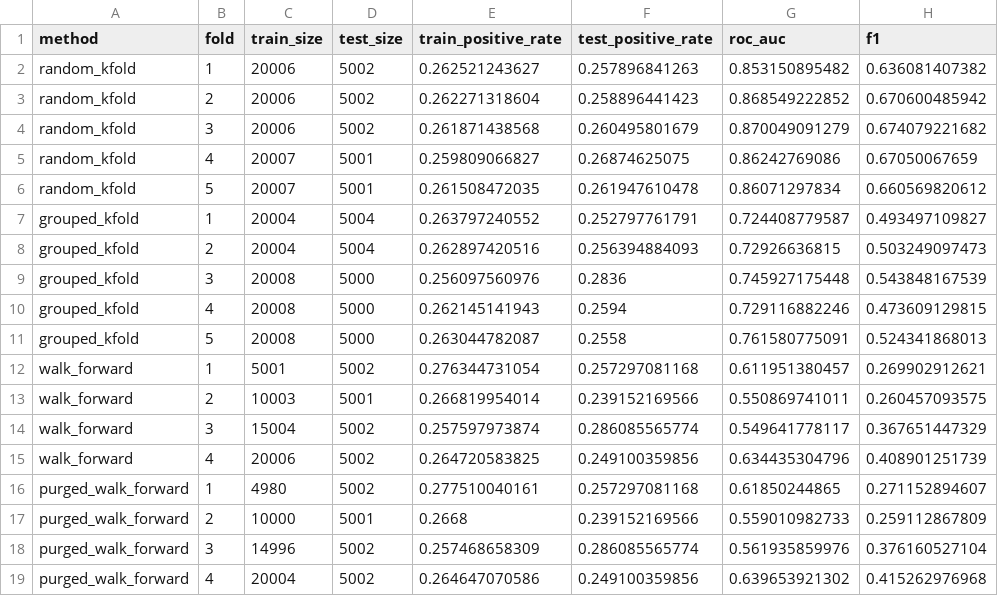
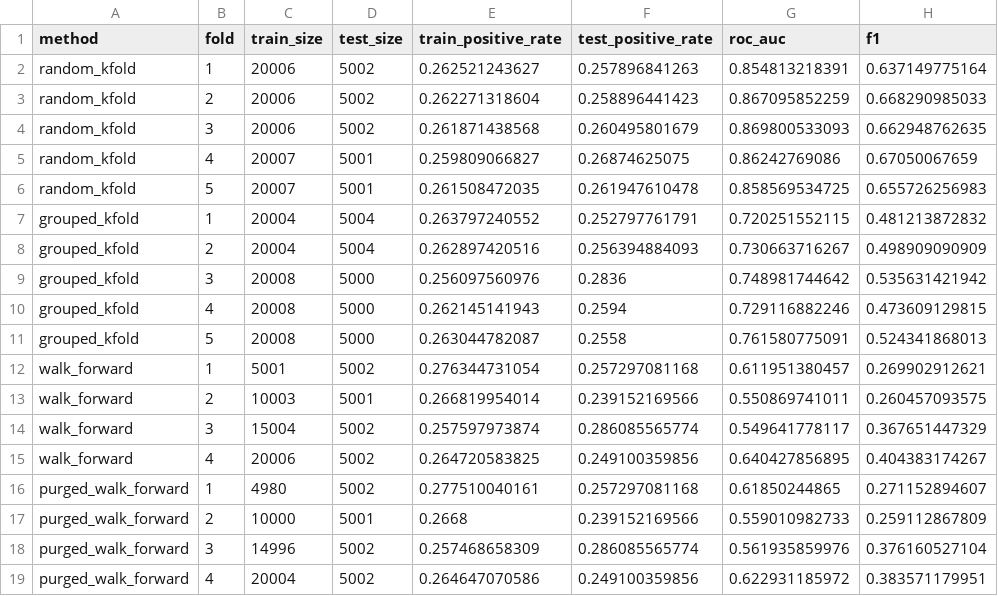
Before and after one commit to thanhnndev/citd-ai-project, a CSV file: outputs/catboost_training/metrics_by_fold.csv, drawn as a sheet.

```diff
--- a/outputs/catboost_training/metrics_by_fold.csv
+++ b/outputs/catboost_training/metrics_by_fold.csv
@@ -1,10 +1,10 @@
 method,fold,train_size,test_size,train_positive_rate,test_positive_rate,roc_auc,f1
-random_kfold,1,20006,5002,0.262521243627,0.257896841263,0.853150895482,0.636081407382
-random_kfold,2,20006,5002,0.262271318604,0.258896441423,0.868549222852,0.670600485942
-random_kfold,3,20006,5002,0.261871438568,0.260495801679,0.870049091279,0.674079221682
+random_kfold,1,20006,5002,0.262521243627,0.257896841263,0.854813218391,0.637149775164
+random_kfold,2,20006,5002,0.262271318604,0.258896441423,0.867095852259,0.668290985033
+random_kfold,3,20006,5002,0.261871438568,0.260495801679,0.869800533093,0.662948762635
 random_kfold,4,20007,5001,0.259809066827,0.26874625075,0.86242769086,0.67050067659
-random_kfold,5,20007,5001,0.261508472035,0.261947610478,0.86071297834,0.660569820612
-grouped_kfold,1,20004,5004,0.263797240552,0.252797761791,0.724408779587,0.493497109827
-grouped_kfold,2,20004,5004,0.262897420516,0.256394884093,0.72926636815,0.503249097473
-grouped_kfold,3,20008,5000,0.256097560976,0.2836,0.745927175448,0.543848167539
+random_kfold,5,20007,5001,0.261508472035,0.261947610478,0.858569534725,0.655726256983
+grouped_kfold,1,20004,5004,0.263797240552,0.252797761791,0.720251552115,0.481213872832
+grouped_kfold,2,20004,5004,0.262897420516,0.256394884093,0.730663716267,0.498909090909
+grouped_kfold,3,20008,5000,0.256097560976,0.2836,0.748981744642,0.535631421942
 grouped_kfold,4,20008,5000,0.262145141943,0.2594,0.729116882246,0.473609129815
@@ -14,3 +14,3 @@ walk_forward,2,10003,5001,0.266819954014,0.239152169566,0.550869741011,0.2604570
 walk_forward,3,15004,5002,0.257597973874,0.286085565774,0.549641778117,0.367651447329
-walk_forward,4,20006,5002,0.264720583825,0.249100359856,0.634435304796,0.408901251739
+walk_forward,4,20006,5002,0.264720583825,0.249100359856,0.640427856895,0.404383174267
 purged_walk_forward,1,4980,5002,0.277510040161,0.257297081168,0.61850244865,0.271152894607
@@ -18,2 +18,2 @@ purged_walk_forward,2,10000,5001,0.2668,0.239152169566,0.559010982733,0.25911286
 purged_walk_forward,3,14996,5002,0.257468658309,0.286085565774,0.561935859976,0.376160527104
-purged_walk_forward,4,20004,5002,0.264647070586,0.249100359856,0.639653921302,0.415262976968
+purged_walk_forward,4,20004,5002,0.264647070586,0.249100359856,0.622931185972,0.383571179951
```
Also changed, not shown: outputs/backtest/backtest_retention_sweep.csv, outputs/holdout/stage3/holdout_trades_top20.csv, 41 other files.
